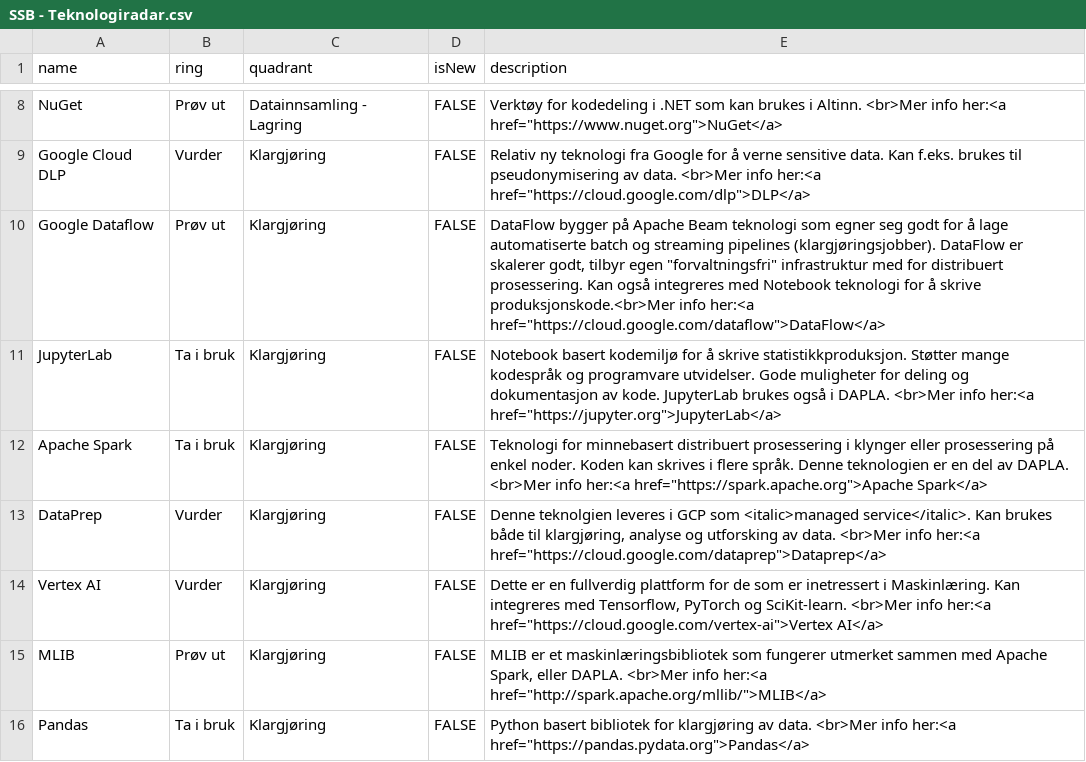
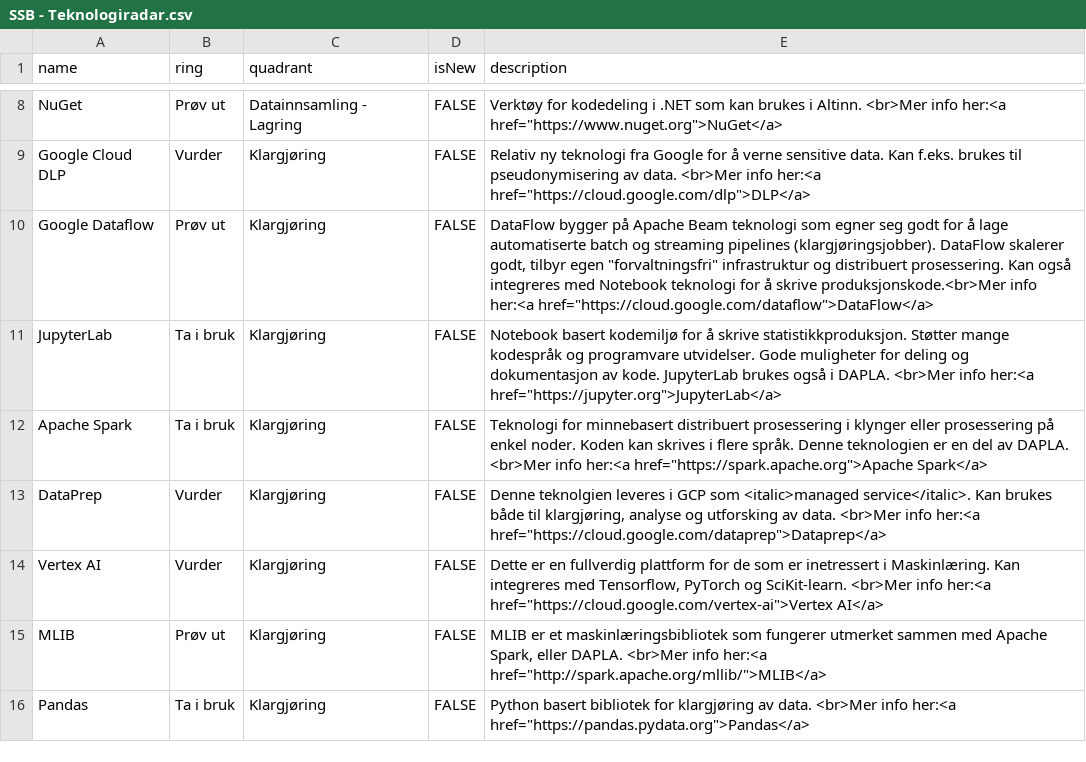
Before and after one commit to statisticsnorway/teknologiradar, a CSV file: SSB - Teknologiradar.csv, drawn as a sheet; only a part is shown, gaps mark what is left out.

```diff
--- a/SSB - Teknologiradar.csv
+++ b/SSB - Teknologiradar.csv
@@ -9,3 +9,3 @@ NuGet,Prøv ut,Datainnsamling - Lagring,FALSE,"Verktøy for kodedeling i .NET so
 Google Cloud DLP,Vurder,Klargjøring,FALSE,"Relativ ny teknologi fra Google for å verne sensitive data. Kan f.eks. brukes til pseudonymisering av data. <br>Mer info her:<a href=""https://cloud.google.com/dlp"">DLP</a>"
-Google Dataflow,Prøv ut,Klargjøring,FALSE,"DataFlow bygger på Apache Beam teknologi som egner seg godt for å lage automatiserte batch og streaming pipelines (klargjøringsjobber). DataFlow er skalerer godt, tilbyr egen ""forvaltningsfri"" infrastruktur med for distribuert prosessering. Kan også integreres med Notebook teknologi for å skrive produksjonskode.<br>Mer info her:<a href=""https://cloud.google.com/dataflow"">DataFlow</a>"
+Google Dataflow,Prøv ut,Klargjøring,FALSE,"DataFlow bygger på Apache Beam teknologi som egner seg godt for å lage automatiserte batch og streaming pipelines (klargjøringsjobber). DataFlow skalerer godt, tilbyr egen ""forvaltningsfri"" infrastruktur og distribuert prosessering. Kan også integreres med Notebook teknologi for å skrive produksjonskode.<br>Mer info her:<a href=""https://cloud.google.com/dataflow"">DataFlow</a>"
 JupyterLab,Ta i bruk,Klargjøring,FALSE,"Notebook basert kodemiljø for å skrive statistikkproduksjon. Støtter mange kodespråk og programvare utvidelser. Gode muligheter for deling og dokumentasjon av kode. JupyterLab brukes også i DAPLA. <br>Mer info her:<a href=""https://jupyter.org"">JupyterLab</a>"
```
Also changed, not shown: 1 other file.
